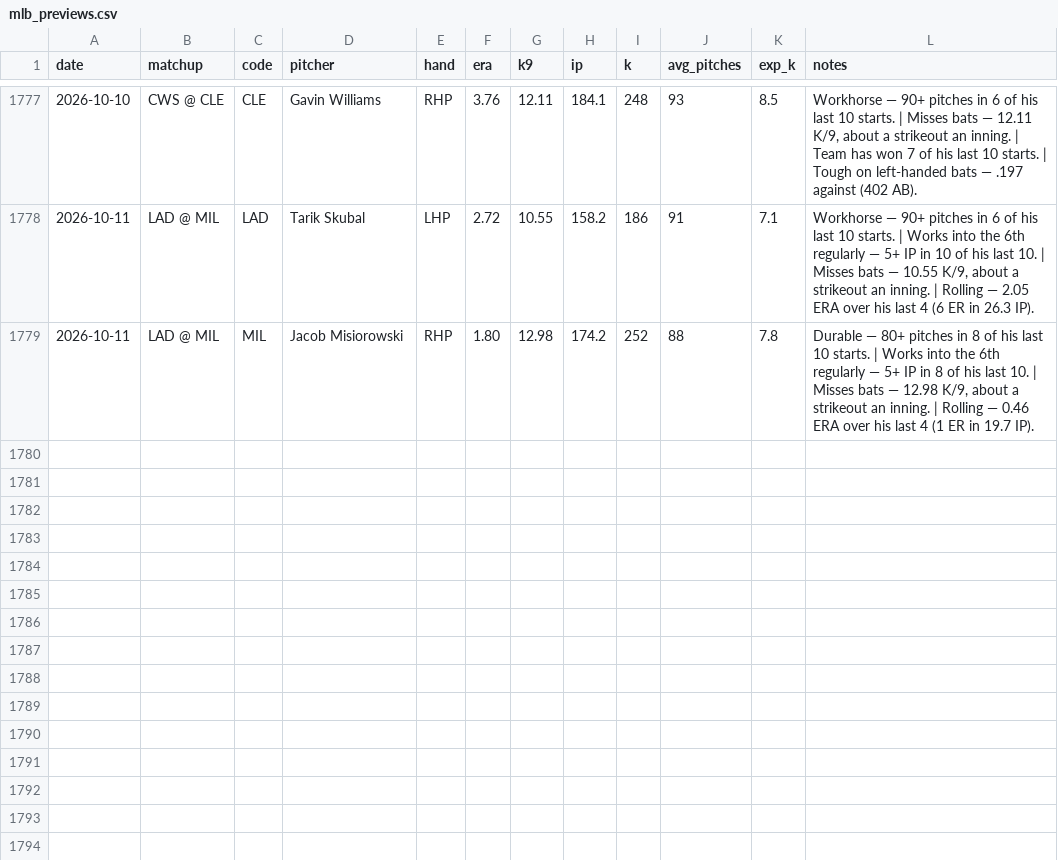
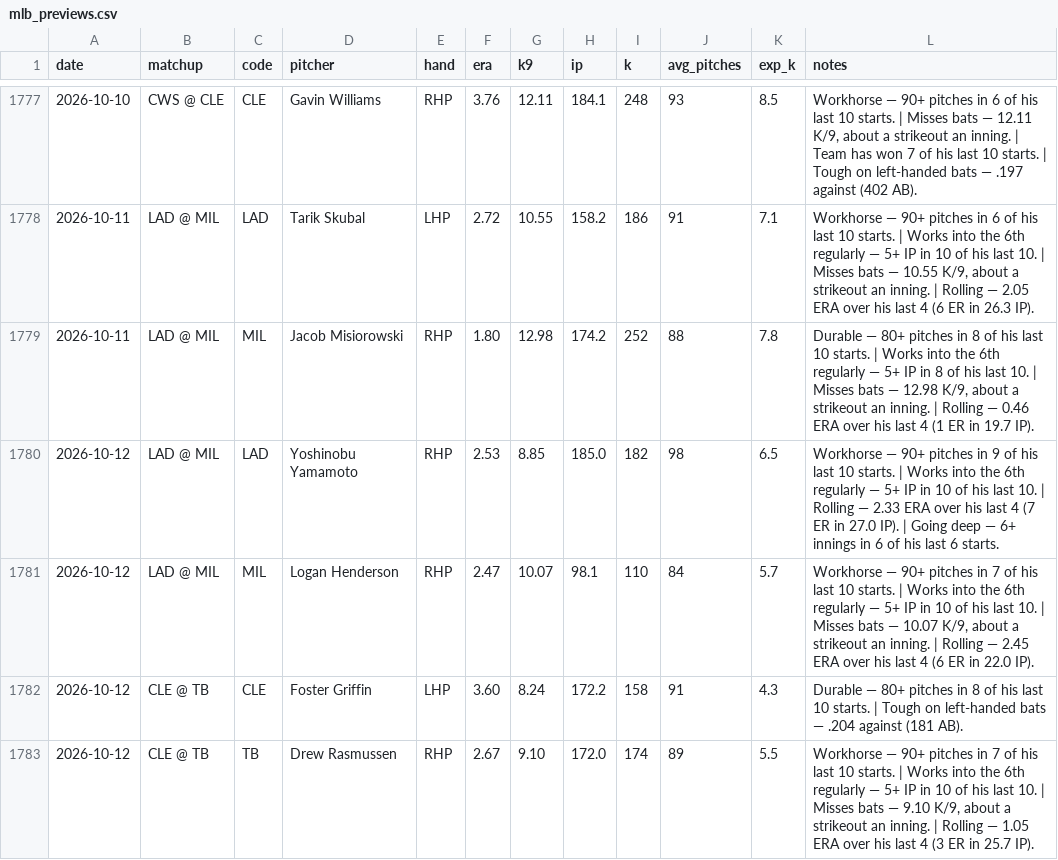
Before and after one commit to edwardk38/mlbstrikeouts, a CSV file: mlb_previews.csv, drawn as a sheet; only a part is shown, gaps mark what is left out; the diff names each change by its address in the sheet, - before the commit and + after, or states it on an @@ line.

```diff
--- a/mlb_previews.csv
+++ b/mlb_previews.csv
+row 1780: 2026-10-12 | LAD @ MIL | LAD | Yoshinobu Yamamoto | RHP | 2.53 | 8.85 | 185.0 | 182 | 98 | 6.5 | Workhorse — 90+ pitches in 9 of his last 10 starts. | Works into the 6th regularly — 5+ IP in 10 of his last 10. | Rolling — 2.33 ERA over his last 4 (7 ER in 27.0 IP). | Going deep — 6+ innings in 6 of his last 6 starts.
+row 1781: 2026-10-12 | LAD @ MIL | MIL | Logan Henderson | RHP | 2.47 | 10.07 | 98.1 | 110 | 84 | 5.7 | Workhorse — 90+ pitches in 7 of his last 10 starts. | Works into the 6th regularly — 5+ IP in 10 of his last 10. | Misses bats — 10.07 K/9, about a strikeout an inning. | Rolling — 2.45 ERA over his last 4 (6 ER in 22.0 IP).
+row 1782: 2026-10-12 | CLE @ TB | CLE | Foster Griffin | LHP | 3.60 | 8.24 | 172.2 | 158 | 91 | 4.3 | Durable — 80+ pitches in 8 of his last 10 starts. | Tough on left-handed bats — .204 against (181 AB).
+row 1783: 2026-10-12 | CLE @ TB | TB | Drew Rasmussen | RHP | 2.67 | 9.10 | 172.0 | 174 | 89 | 5.5 | Workhorse — 90+ pitches in 7 of his last 10 starts. | Works into the 6th regularly — 5+ IP in 10 of his last 10. | Misses bats — 9.10 K/9, about a strikeout an inning. | Rolling — 1.05 ERA over his last 4 (3 ER in 25.7 IP).
```
Also changed, not shown: 1 other file.
